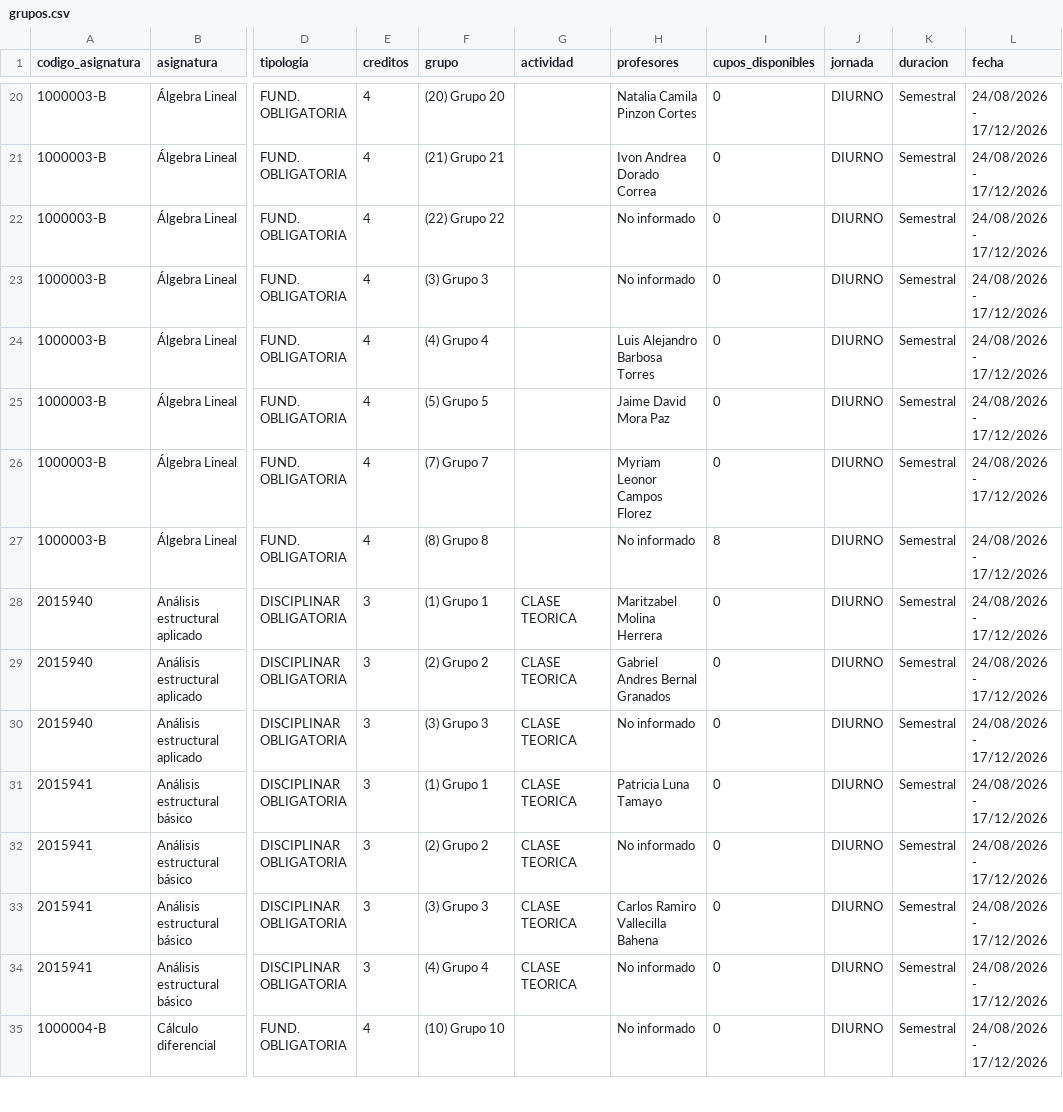
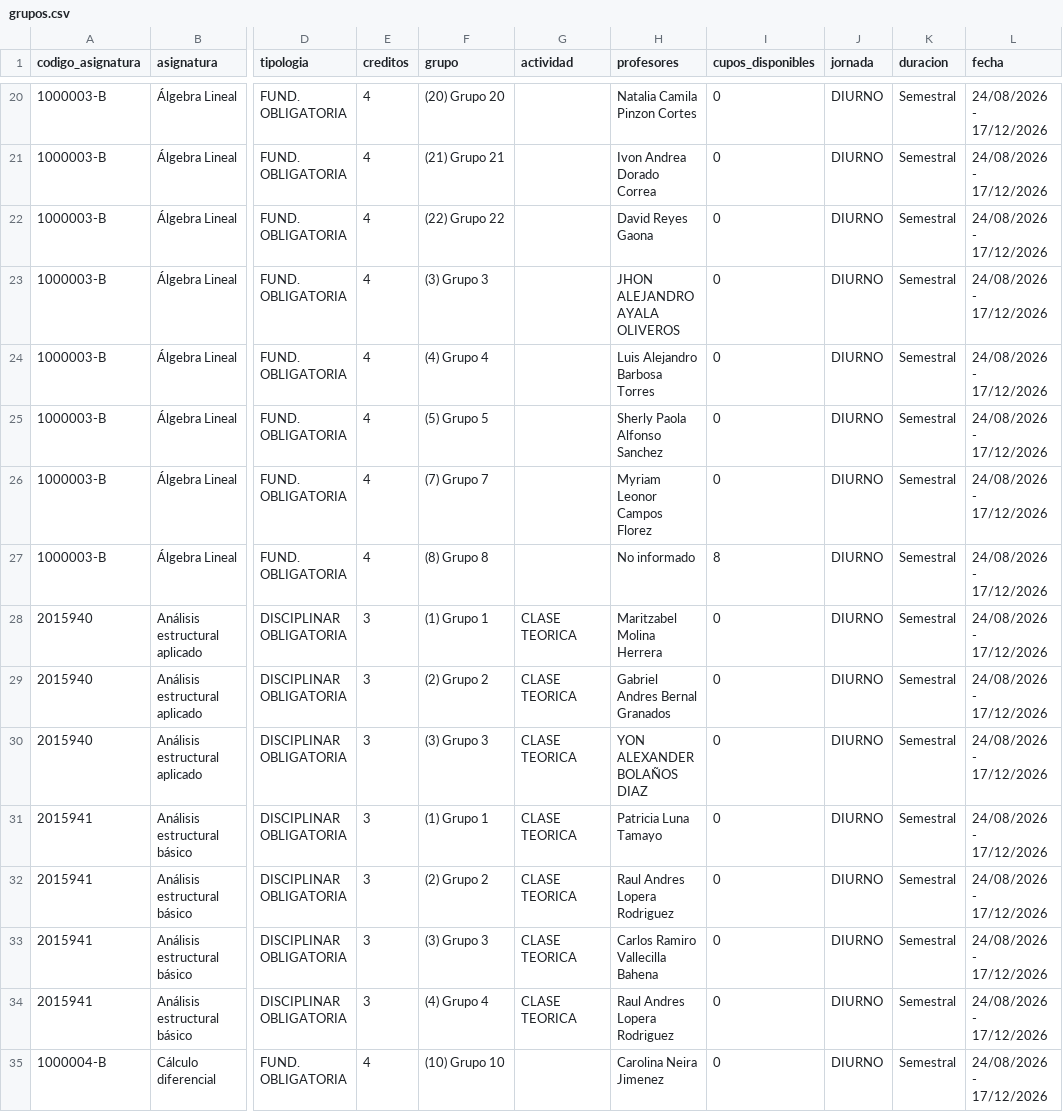
Before and after one commit to aroberto-ux/horarios_unal, a CSV file: grupos.csv, drawn as a sheet; only a part is shown, gaps mark what is left out; the diff covers the shown part only; the diff names each change by its address in the sheet, - before the commit and + after, or states it on an @@ line.

```diff
--- a/grupos.csv
+++ b/grupos.csv
-H22 (profesores): No informado
+H22 (profesores): David Reyes Gaona
-H23 (profesores): No informado
+H23 (profesores): JHON ALEJANDRO AYALA OLIVEROS
-H25 (profesores): Jaime David Mora Paz
+H25 (profesores): Sherly Paola Alfonso Sanchez
-H30 (profesores): No informado
+H30 (profesores): YON ALEXANDER BOLAÑOS DIAZ
-H32 (profesores): No informado
+H32 (profesores): Raul Andres Lopera Rodriguez
-H34 (profesores): No informado
+H34 (profesores): Raul Andres Lopera Rodriguez
-H35 (profesores): No informado
+H35 (profesores): Carolina Neira Jimenez
```
Also changed, not shown: 44 edited cells elsewhere in this file, horarios.csv, 3 other files.
